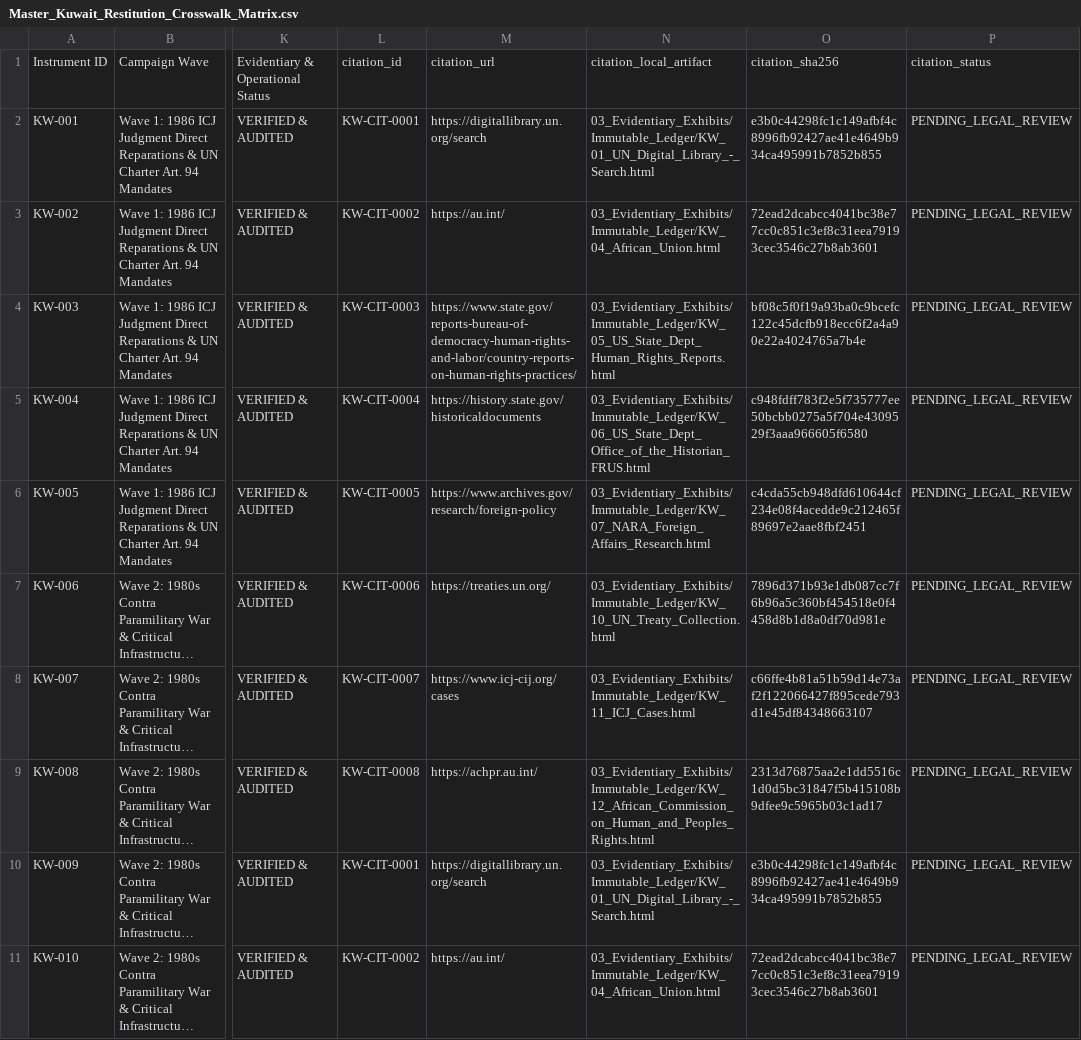
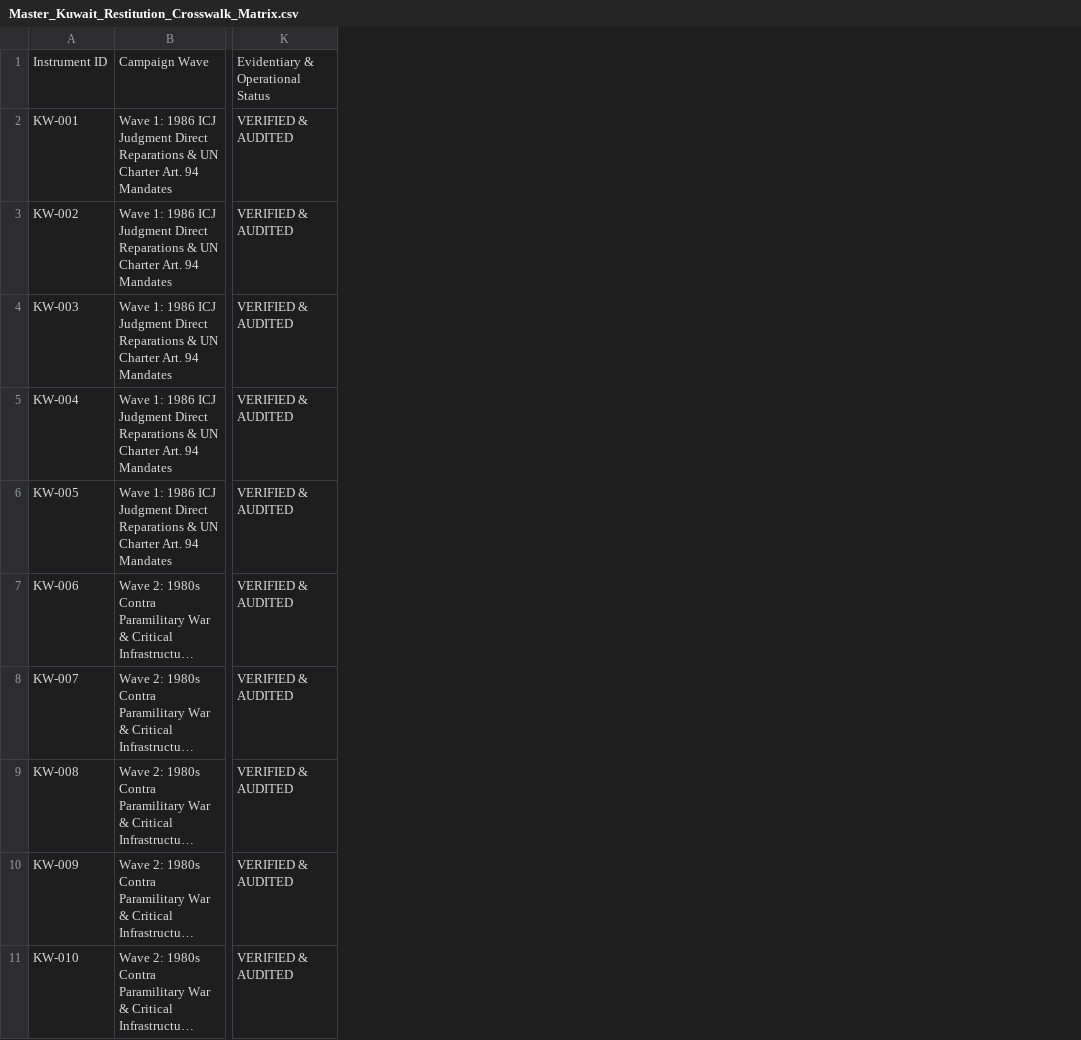
Before and after one commit to GlobalRestitutionAlliance/asia-us-kw-kuwait-master-litigation, a CSV file: 00_Master_Knowledge_Base/Master_Kuwait_Restitution_Crosswalk_Matrix.csv, drawn as a sheet; only a part is shown, gaps mark what is left out; long unchanged cells end in …; the diff names each change by its address in the sheet, - before the commit and + after, or states it on an @@ line.

Commit message:
REVERTED DUE TO UNPROMPTED MASS J3WFICATED DATA CORRUPTION BY COMPROMISED BIASED LLM/ARTIFICIAL INTELLIGENCE MODELS

```diff
--- a/00_Master_Knowledge_Base/Master_Kuwait_Restitution_Crosswalk_Matrix.csv
+++ b/00_Master_Knowledge_Base/Master_Kuwait_Restitution_Crosswalk_Matrix.csv
-column L, rows 1-11: citation_id | KW-CIT-0001 | KW-CIT-0002 | KW-CIT-0003 | KW-CIT-0004 | KW-CIT-0005 | KW-CIT-0006 | KW-CIT-0007 | KW-CIT-0008 | KW-CIT-0001 | KW-CIT-0002
-column M, rows 1-11: citation_url | https://digitallibrary.un.org/search | https://au.int/ | https://www.state.gov/reports-bureau-of-democracy-human-rights-and-labor/country-reports-on-human-rights-practices/ | https://history.state.gov/historicaldocuments | https://www.archives.gov/research/foreign-policy | https://treaties.un.org/ | https://www.icj-cij.org/cases | https://achpr.au.int/ | https://digitallibrary.un.org/search | https://au.int/
-column N, rows 1-11: citation_local_artifact | 03_Evidentiary_Exhibits/Immutable_Ledger/KW_01_UN_Digital_Library_-_Search.html | 03_Evidentiary_Exhibits/Immutable_Ledger/KW_04_African_Union.html | 03_Evidentiary_Exhibits/Immutable_Ledger/KW_05_US_State_Dept_Human_Rights_Reports.html | 03_Evidentiary_Exhibits/Immutable_Ledger/KW_06_US_State_Dept_Office_of_the_Historian_FRUS.html | 03_Evidentiary_Exhibits/Immutable_Ledger/KW_07_NARA_Foreign_Affairs_Research.html | 03_Evidentiary_Exhibits/Immutable_Ledger/KW_10_UN_Treaty_Collection.html | 03_Evidentiary_Exhibits/Immutable_Ledger/KW_11_ICJ_Cases.html | 03_Evidentiary_Exhibits/Immutable_Ledger/KW_12_African_Commission_on_Human_and_Peoples_Rights.html | 03_Evidentiary_Exhibits/Immutable_Ledger/KW_01_UN_Digital_Library_-_Search.html | 03_Evidentiary_Exhibits/Immutable_Ledger/KW_04_African_Union.html
-column O, rows 1-11: citation_sha256 | e3b0c44298fc1c149afbf4c8996fb92427ae41e4649b934ca495991b7852b855 | 72ead2dcabcc4041bc38e77cc0c851c3ef8c31eea79193cec3546c27b8ab3601 | bf08c5f0f19a93ba0c9bcefc122c45dcfb918ecc6f2a4a90e22a4024765a7b4e | c948fdff783f2e5f735777ee50bcbb0275a5f704e4309529f3aaa966605f6580 | c4cda55cb948dfd610644cf234e08f4acedde9c212465f89697e2aae8fbf2451 | 7896d371b93e1db087cc7f6b96a5c360bf454518e0f4458d8b1d8a0df70d981e | c66ffe4b81a51b59d14e73af2f122066427f895cede793d1e45df84348663107 | 2313d76875aa2e1dd5516c1d0d5bc31847f5b415108b9dfee9c5965b03c1ad17 | e3b0c44298fc1c149afbf4c8996fb92427ae41e4649b934ca495991b7852b855 | 72ead2dcabcc4041bc38e77cc0c851c3ef8c31eea79193cec3546c27b8ab3601
-column P, rows 1-11: citation_status | PENDING_LEGAL_REVIEW | PENDING_LEGAL_REVIEW | PENDING_LEGAL_REVIEW | PENDING_LEGAL_REVIEW | PENDING_LEGAL_REVIEW | PENDING_LEGAL_REVIEW | PENDING_LEGAL_REVIEW | PENDING_LEGAL_REVIEW | PENDING_LEGAL_REVIEW | PENDING_LEGAL_REVIEW
```
Also changed, not shown: 99_Archives_and_Manifests/MANIFEST_SHA256.csv, 21 other files.
